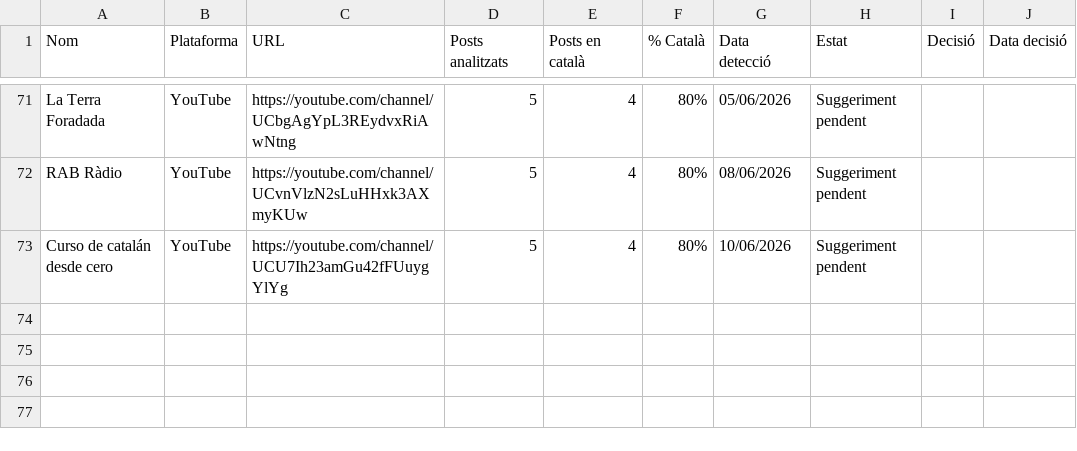
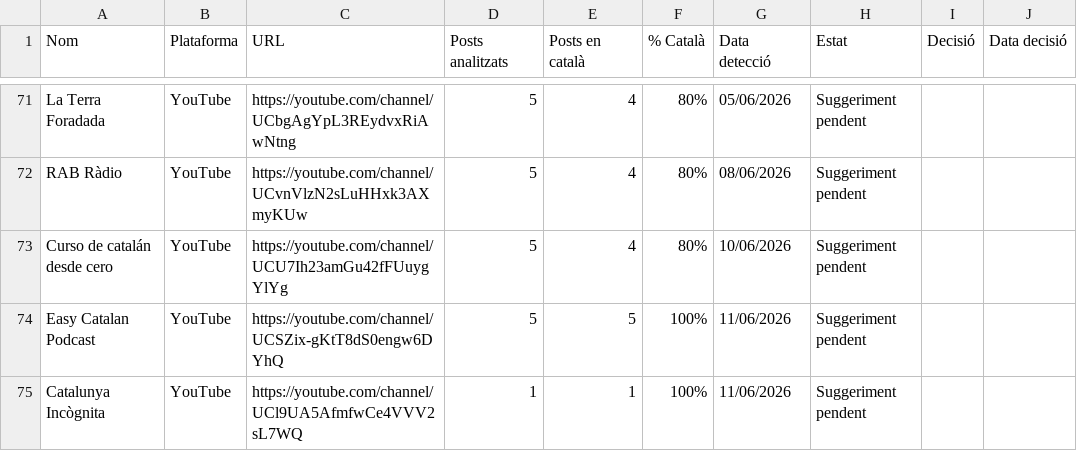
Before and after one commit to gvelez74/llista-recerca, a CSV file: dades/suggeriments.csv, drawn as a sheet; only a part is shown, gaps mark what is left out; the diff names each change by its address in the sheet, - before the commit and + after, or states it on an @@ line.

```diff
--- a/dades/suggeriments.csv
+++ b/dades/suggeriments.csv
+row 74: Easy Catalan Podcast | YouTube | https://youtube.com/channel/UCSZix-gKtT8dS0engw6DYhQ | 5 | 5 | 100% | 11/06/2026 | Suggeriment pendent
+row 75: Catalunya Incògnita | YouTube | https://youtube.com/channel/UCl9UA5AfmfwCe4VVV2sL7WQ | 1 | 1 | 100% | 11/06/2026 | Suggeriment pendent
```
